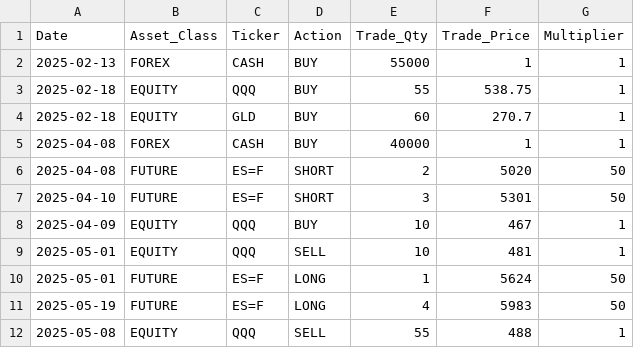
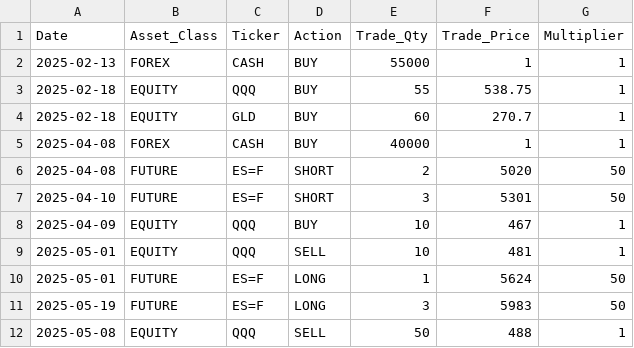
Before and after one commit to ryan-bert/position-engine, a CSV file: combined/trades.csv, drawn as a sheet.

```diff
--- a/combined/trades.csv
+++ b/combined/trades.csv
@@ -10,3 +10,3 @@ Date,Asset_Class,Ticker,Action,Trade_Qty,Trade_Price,Multiplier
 2025-05-01,FUTURE,ES=F,LONG,1,5624,50
-2025-05-19,FUTURE,ES=F,LONG,4,5983,50
-2025-05-08,EQUITY,QQQ,SELL,55,488,1
+2025-05-19,FUTURE,ES=F,LONG,3,5983,50
+2025-05-08,EQUITY,QQQ,SELL,50,488,1
```
Also changed, not shown: 2 other files.
